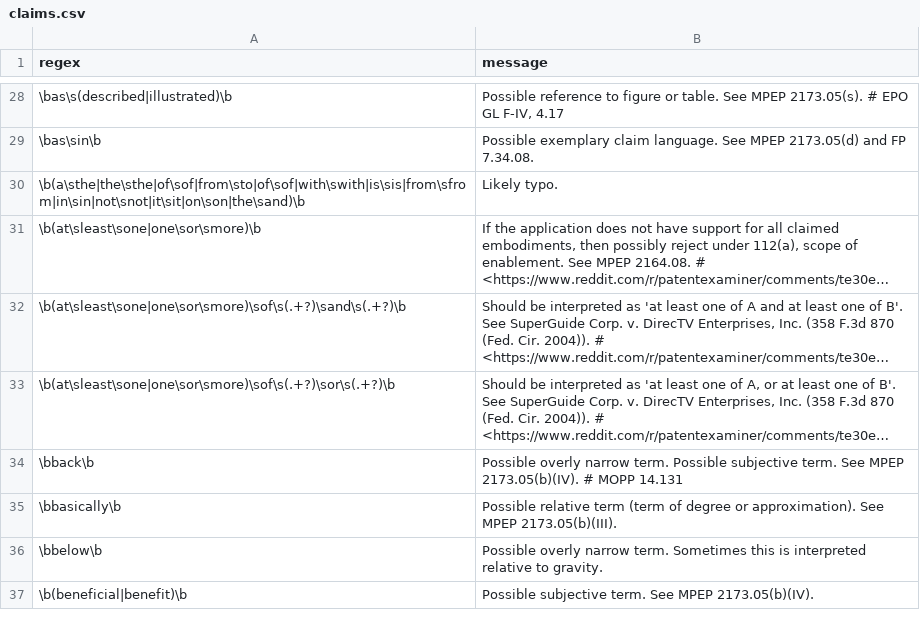
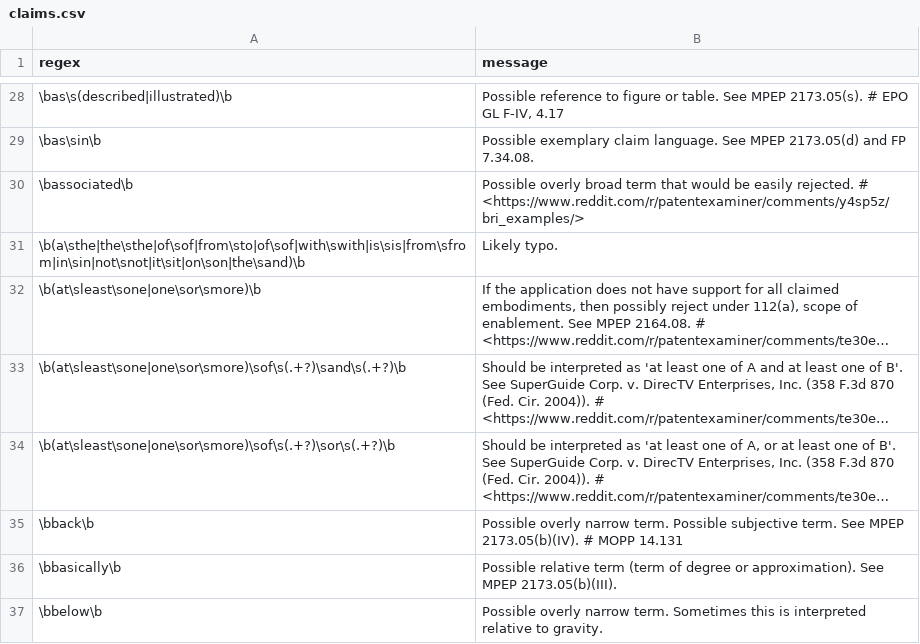
Before and after one commit to btrettel/plint, a CSV file: claims.csv, drawn as a sheet; only a part is shown, gaps mark what is left out; the shorter side is filled out with more unchanged rows; long unchanged cells end in …; the diff names each change by its address in the sheet, - before the commit and + after, or states it on an @@ line.

Commit message:
feat: Started adding warnings for overly broad terms that should be easily rejected.
docs: Added an idea to improve restriction analysis.

```diff
--- a/claims.csv
+++ b/claims.csv
+row 30: \bassociated\b | Possible overly broad term that would be easily rejected. # <https://www.reddit.com/r/patentexaminer/comments/y4sp5z/bri_examples/>
```
Also changed, not shown: 3 other files.
